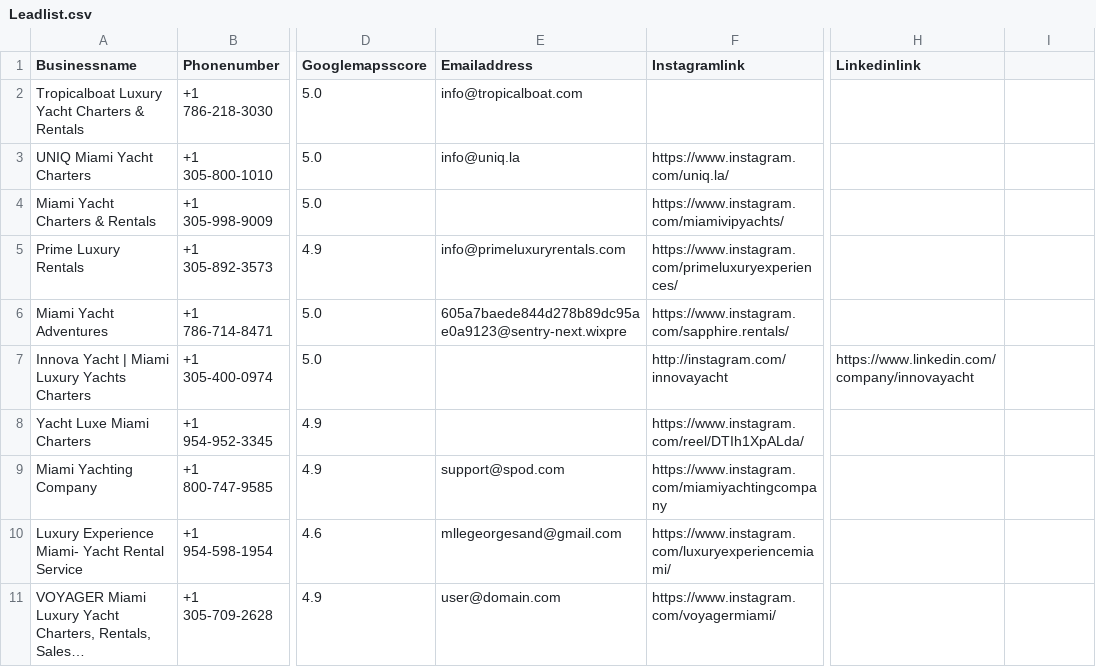
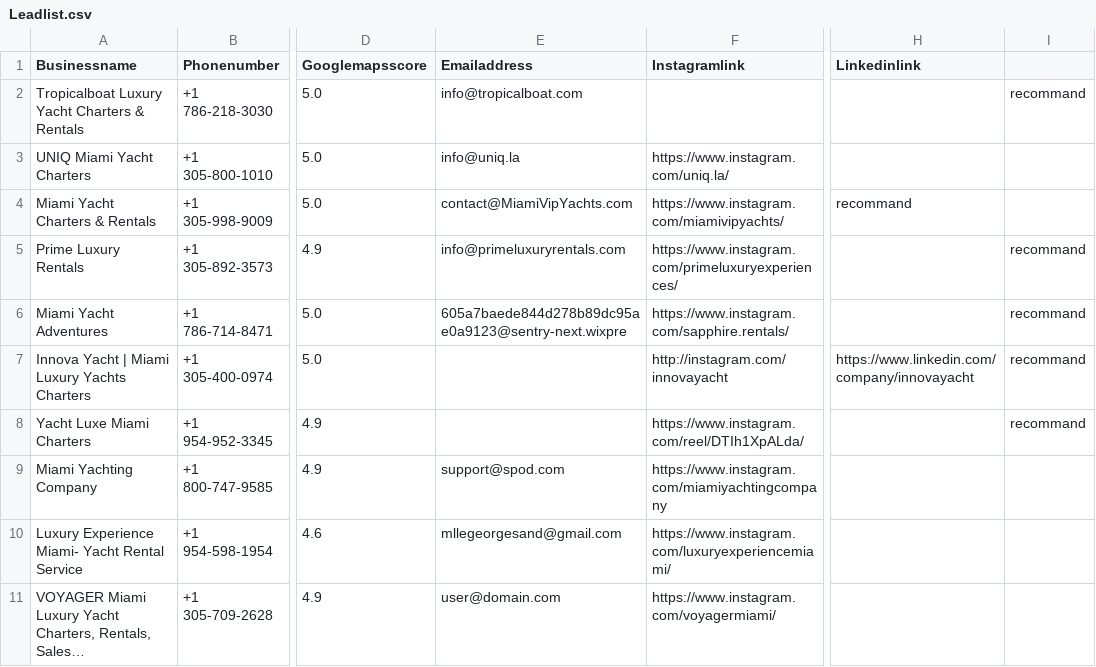
Before and after one commit to Lpiks/Bot-Audit, a CSV file: Data/Leadlist.csv, drawn as a sheet; only a part is shown, gaps mark what is left out; long unchanged cells end in …; the diff names each change by its address in the sheet, - before the commit and + after, or states it on an @@ line.

```diff
--- a/Data/Leadlist.csv
+++ b/Data/Leadlist.csv
-I2: (empty)
+I2: recommand
-E4 (Emailaddress): (empty)
+E4 (Emailaddress): contact@MiamiVipYachts.com
-H4 (Linkedinlink): (empty)
+H4 (Linkedinlink): recommand
-I5:I8: (empty)
+I5:I8: recommand
```
Also changed, not shown: 5 other files.
